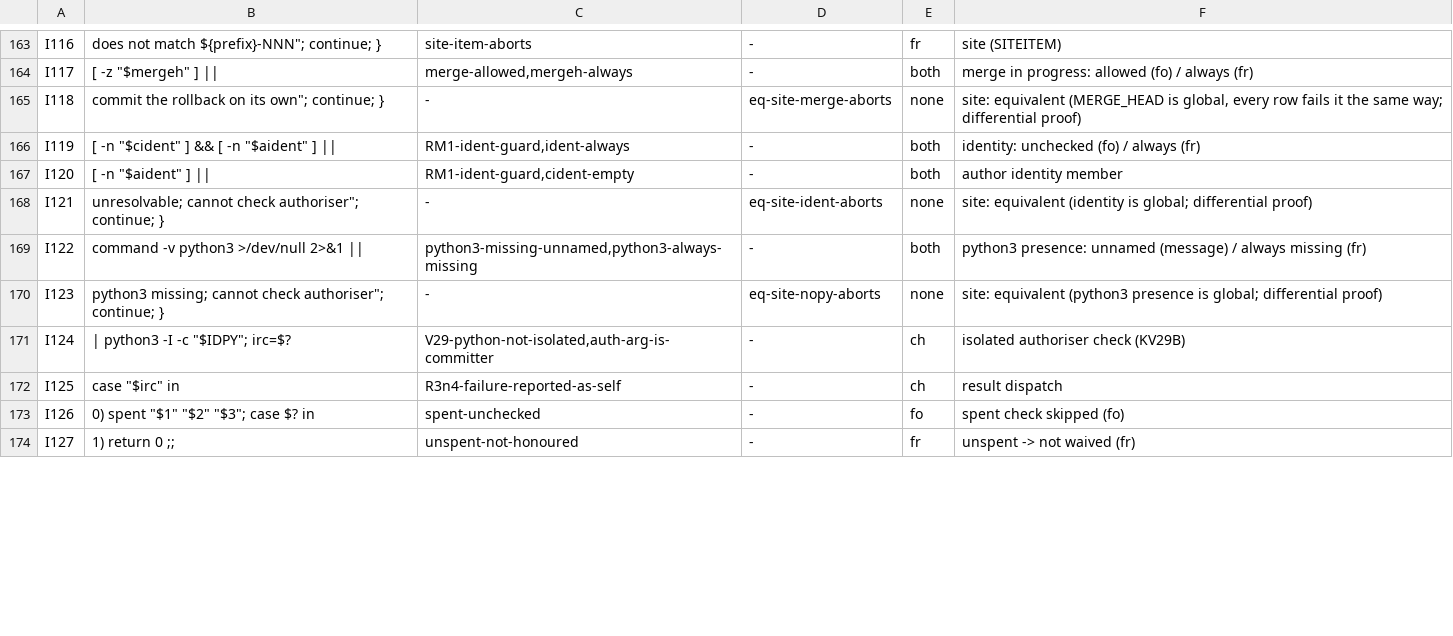
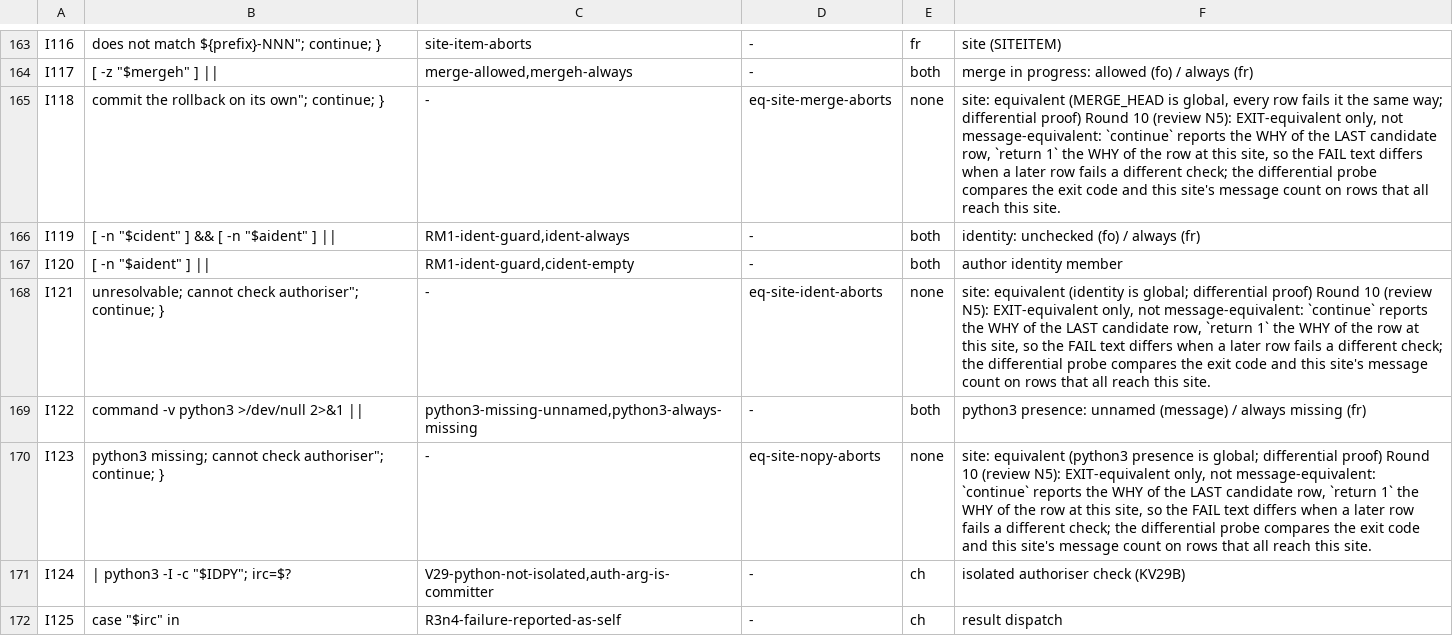
Before and after one commit to HelixDevelopment/constitution, a TSV file: scripts/gates/cm_submodule_pin_not_downgraded_inventory.tsv, drawn as a sheet; only a part is shown, gaps mark what is left out; the shorter side is filled out with more unchanged rows; the diff covers the shown part only.

```diff
--- a/scripts/gates/cm_submodule_pin_not_downgraded_inventory.tsv
+++ b/scripts/gates/cm_submodule_pin_not_downgraded_inventory.tsv
@@ -164,8 +164,8 @@ I116	does not match ${prefix}-NNN"; continue; }	site-item-aborts	-	fr	site (SITE
 I117	[ -z "$mergeh" ] ||	merge-allowed,mergeh-always	-	both	merge in progress: allowed (fo) / always (fr)
-I118	commit the rollback on its own"; continue; }	-	eq-site-merge-aborts	none	site: equivalent (MERGE_HEAD is global, every row fails it the same way; differential proof)
+I118	commit the rollback on its own"; continue; }	-	eq-site-merge-aborts	none	site: equivalent (MERGE_HEAD is global, every row fails it the same way; differential proof) Round 10 (review N5): EXIT-equivalent only, not message-equivalent: `continue` reports the WHY of the LAST candidate row, `return 1` the WHY of the row at this site, so the FAIL text differs when a later row fails a different check; the differential probe compares the exit code and this site's message count on rows that all reach this site.
 I119	[ -n "$cident" ] && [ -n "$aident" ] ||	RM1-ident-guard,ident-always	-	both	identity: unchecked (fo) / always (fr)
 I120	[ -n "$aident" ] ||	RM1-ident-guard,cident-empty	-	both	author identity member
-I121	unresolvable; cannot check authoriser"; continue; }	-	eq-site-ident-aborts	none	site: equivalent (identity is global; differential proof)
+I121	unresolvable; cannot check authoriser"; continue; }	-	eq-site-ident-aborts	none	site: equivalent (identity is global; differential proof) Round 10 (review N5): EXIT-equivalent only, not message-equivalent: `continue` reports the WHY of the LAST candidate row, `return 1` the WHY of the row at this site, so the FAIL text differs when a later row fails a different check; the differential probe compares the exit code and this site's message count on rows that all reach this site.
 I122	command -v python3 >/dev/null 2>&1 ||	python3-missing-unnamed,python3-always-missing	-	both	python3 presence: unnamed (message) / always missing (fr)
-I123	python3 missing; cannot check authoriser"; continue; }	-	eq-site-nopy-aborts	none	site: equivalent (python3 presence is global; differential proof)
+I123	python3 missing; cannot check authoriser"; continue; }	-	eq-site-nopy-aborts	none	site: equivalent (python3 presence is global; differential proof) Round 10 (review N5): EXIT-equivalent only, not message-equivalent: `continue` reports the WHY of the LAST candidate row, `return 1` the WHY of the row at this site, so the FAIL text differs when a later row fails a different check; the differential probe compares the exit code and this site's message count on rows that all reach this site.
 I124	| python3 -I -c "$IDPY"; irc=$?	V29-python-not-isolated,auth-arg-is-committer	-	ch	isolated authoriser check (KV29B)
```
Also changed, not shown: 14 edited cells elsewhere in this file, 1 other file.
